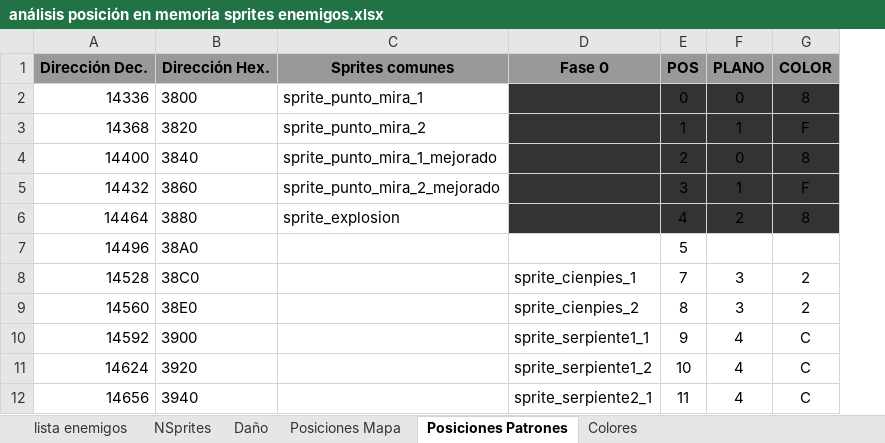
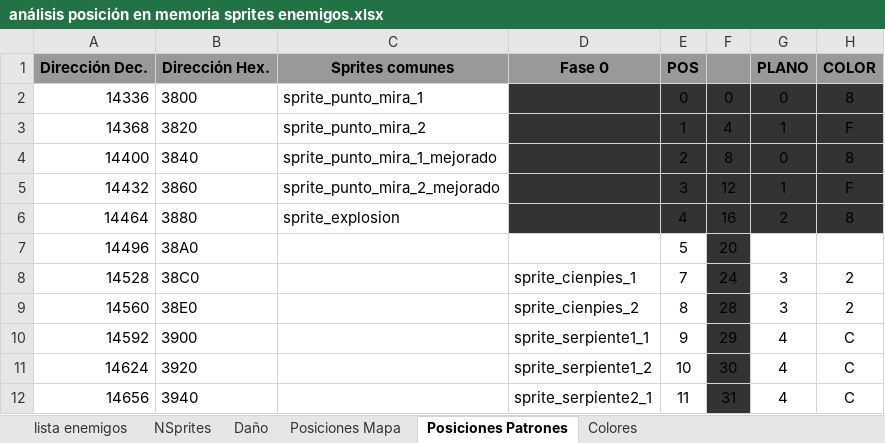
Before and after one commit to sakopaco/vampireslayer, an Excel workbook: doc/análisis posición en memoria sprites enemigos.xlsx, sheet Posiciones Patrones, drawn as a sheet; only a part is shown; values as stored, in another font and other column widths than the file's, no borders; the diff names each change by its address in the sheet, - before the commit and + after, or states it on an @@ line.

Commit message:
Depurando enemigos
Parece que está en memoria pero no termina de salir

```diff
--- a/doc/análisis posición en memoria sprites enemigos.xlsx (sheet Posiciones Patrones)
+++ b/doc/análisis posición en memoria sprites enemigos.xlsx (sheet Posiciones Patrones)
+column F, rows 2-12: 0 | 4 | 8 | 12 | 16 | 20 | 24 | 28 | 29 | 30 | 31
```
Also changed, not shown: 5 other files.
